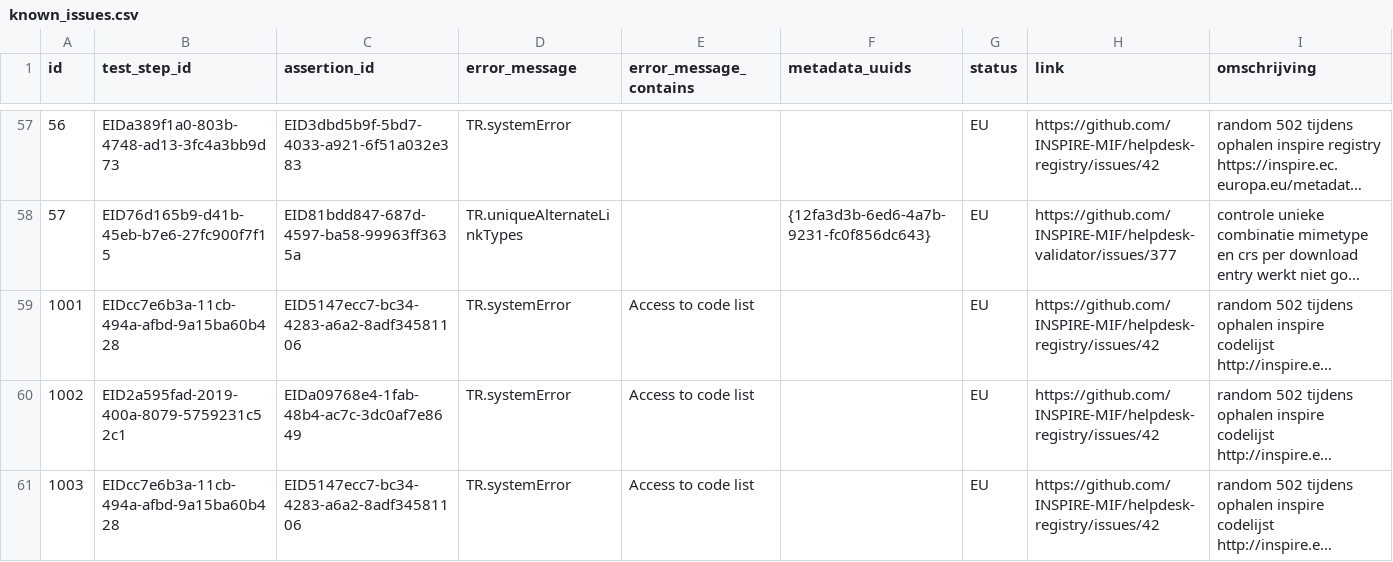
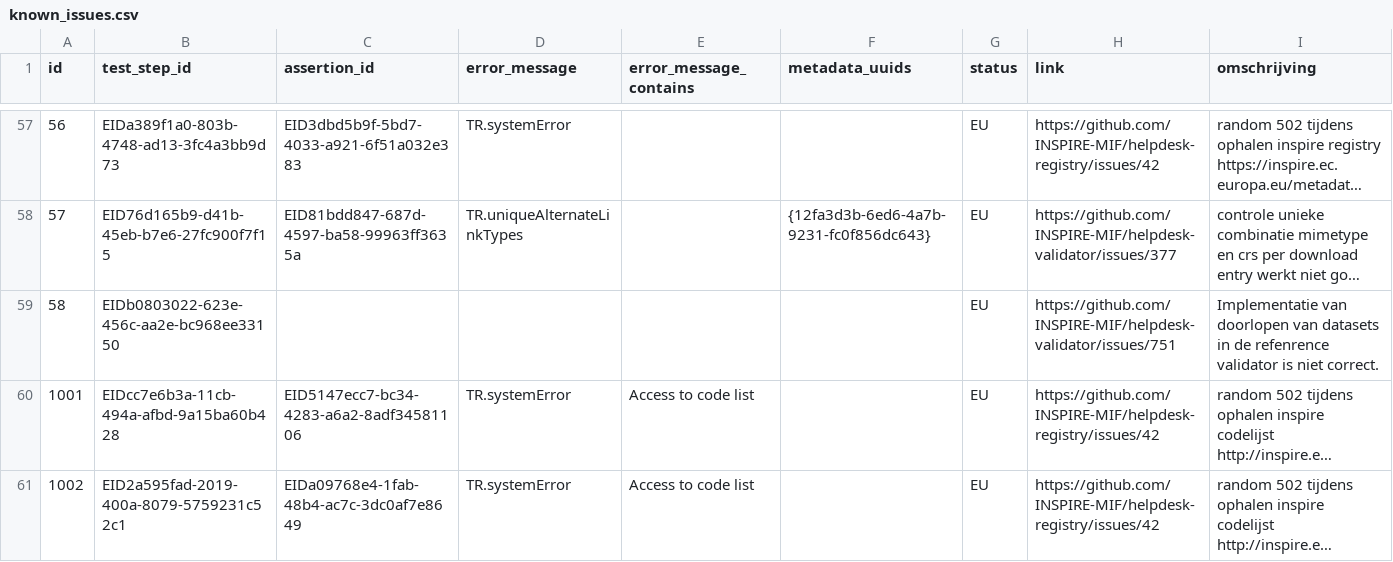
Before and after one commit to PDOK/inspire_etf_know_issues, a CSV file: known_issues.csv, drawn as a sheet; only a part is shown, gaps mark what is left out; the shorter side is filled out with more unchanged rows; long unchanged cells end in …; the diff names each change by its address in the sheet, - before the commit and + after, or states it on an @@ line.

Commit message:
Update known_issues.csv

```diff
--- a/known_issues.csv
+++ b/known_issues.csv
+row 59: 58 | EIDb0803022-623e-456c-aa2e-bc968ee33150 |  |  |  |  | EU | https://github.com/INSPIRE-MIF/helpdesk-validator/issues/751 | Implementatie van doorlopen van datasets in de refenrence validator is niet correct.
```
